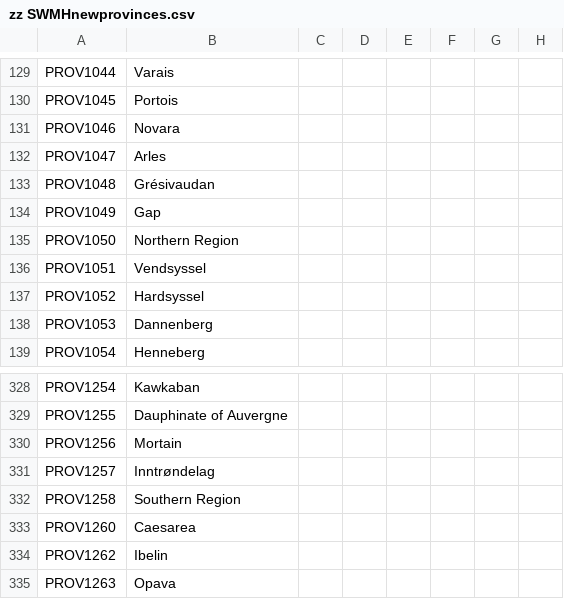
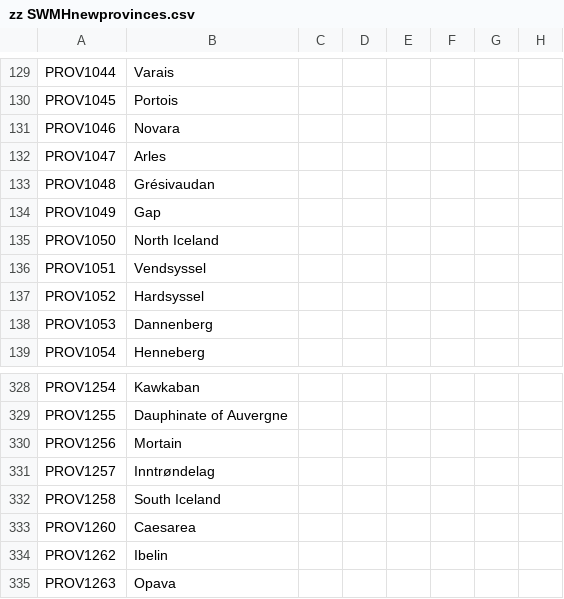
Before and after one commit to escalonn/sed2, a CSV file: build/SED2/localisation/zz SWMHnewprovinces.csv, drawn as a sheet; only a part is shown, gaps mark what is left out; the diff names each change by its address in the sheet, - before the commit and + after, or states it on an @@ line.

```diff
--- a/build/SED2/localisation/zz SWMHnewprovinces.csv
+++ b/build/SED2/localisation/zz SWMHnewprovinces.csv
-B135: Northern Region
+B135: North Iceland
-B332: Southern Region
+B332: South Iceland
```
Also changed, not shown: build/SED2/localisation/zz SWMHprovinces.csv, templates/SED2+EMF/localisation/z~ SED+EMF.csv, 3 other files.
